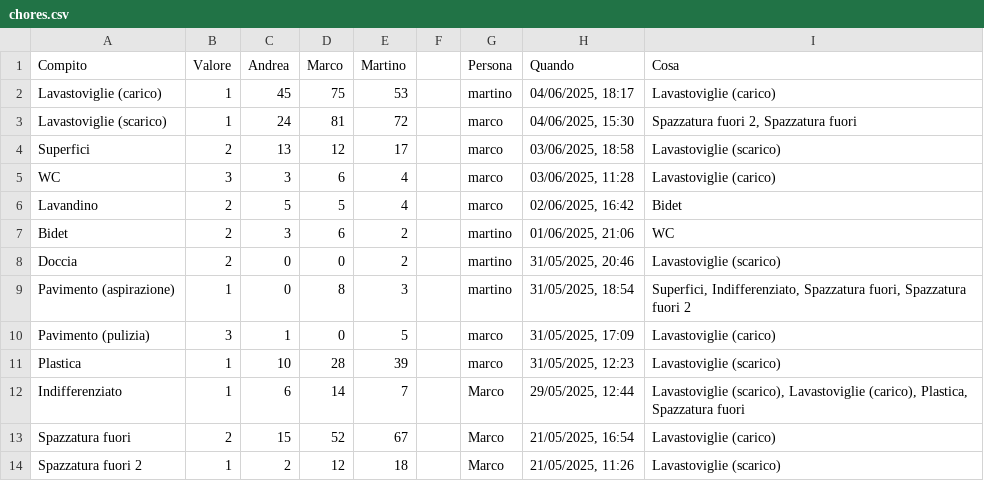
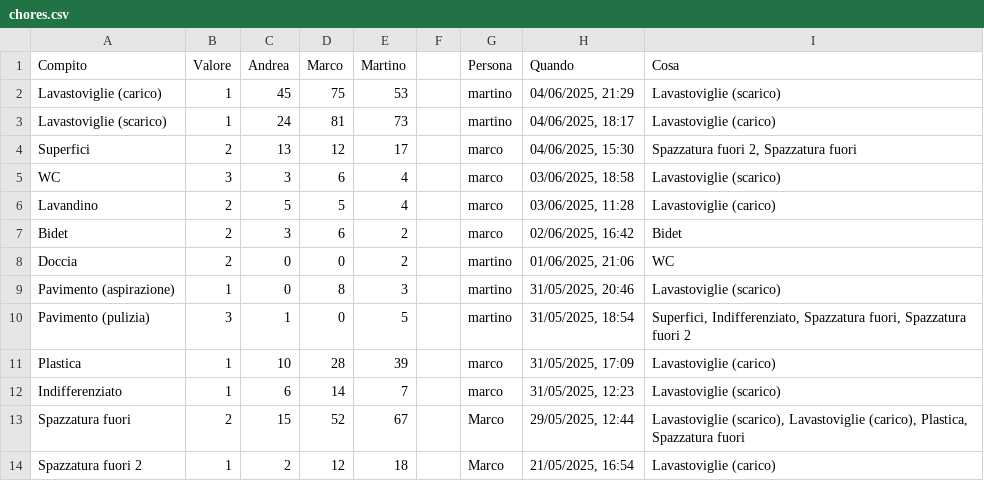
Before and after one commit to BertrandPouget/v0-litpi, a CSV file: data/chores.csv, drawn as a sheet; only a part is shown; the diff covers the shown part only.

Commit message:
Update chores for martino

```diff
--- a/data/chores.csv
+++ b/data/chores.csv
@@ -1,14 +1,14 @@
 Compito,Valore,Andrea,Marco,Martino,,Persona,Quando,Cosa
-Lavastoviglie (carico),1,45,75,53,,martino,"04/06/2025, 18:17",Lavastoviglie (carico)
-Lavastoviglie (scarico),1,24,81,72,,marco,"04/06/2025, 15:30","Spazzatura fuori 2, Spazzatura fuori"
-Superfici,2,13,12,17,,marco,"03/06/2025, 18:58",Lavastoviglie (scarico)
-WC,3,3,6,4,,marco,"03/06/2025, 11:28",Lavastoviglie (carico)
-Lavandino,2,5,5,4,,marco,"02/06/2025, 16:42",Bidet
-Bidet,2,3,6,2,,martino,"01/06/2025, 21:06",WC
-Doccia,2,0,0,2,,martino,"31/05/2025, 20:46",Lavastoviglie (scarico)
-Pavimento (aspirazione),1,0,8,3,,martino,"31/05/2025, 18:54","Superfici, Indifferenziato, Spazzatura fuori, Spazzatura fuori 2"
-Pavimento (pulizia),3,1,0,5,,marco,"31/05/2025, 17:09",Lavastoviglie (carico)
-Plastica,1,10,28,39,,marco,"31/05/2025, 12:23",Lavastoviglie (scarico)
-Indifferenziato,1,6,14,7,,Marco,"29/05/2025, 12:44","Lavastoviglie (scarico), Lavastoviglie (carico), Plastica, Spazzatura fuori"
-Spazzatura fuori,2,15,52,67,,Marco,"21/05/2025, 16:54",Lavastoviglie (carico)
-Spazzatura fuori 2,1,2,12,18,,Marco,"21/05/2025, 11:26",Lavastoviglie (scarico)
+Lavastoviglie (carico),1,45,75,53,,martino,"04/06/2025, 21:29",Lavastoviglie (scarico)
+Lavastoviglie (scarico),1,24,81,73,,martino,"04/06/2025, 18:17",Lavastoviglie (carico)
+Superfici,2,13,12,17,,marco,"04/06/2025, 15:30","Spazzatura fuori 2, Spazzatura fuori"
+WC,3,3,6,4,,marco,"03/06/2025, 18:58",Lavastoviglie (scarico)
+Lavandino,2,5,5,4,,marco,"03/06/2025, 11:28",Lavastoviglie (carico)
+Bidet,2,3,6,2,,marco,"02/06/2025, 16:42",Bidet
+Doccia,2,0,0,2,,martino,"01/06/2025, 21:06",WC
+Pavimento (aspirazione),1,0,8,3,,martino,"31/05/2025, 20:46",Lavastoviglie (scarico)
+Pavimento (pulizia),3,1,0,5,,martino,"31/05/2025, 18:54","Superfici, Indifferenziato, Spazzatura fuori, Spazzatura fuori 2"
+Plastica,1,10,28,39,,marco,"31/05/2025, 17:09",Lavastoviglie (carico)
+Indifferenziato,1,6,14,7,,marco,"31/05/2025, 12:23",Lavastoviglie (scarico)
+Spazzatura fuori,2,15,52,67,,Marco,"29/05/2025, 12:44","Lavastoviglie (scarico), Lavastoviglie (carico), Plastica, Spazzatura fuori"
+Spazzatura fuori 2,1,2,12,18,,Marco,"21/05/2025, 16:54",Lavastoviglie (carico)
```
Also changed, not shown: 1 added row and 6 edited cells elsewhere in this file.
